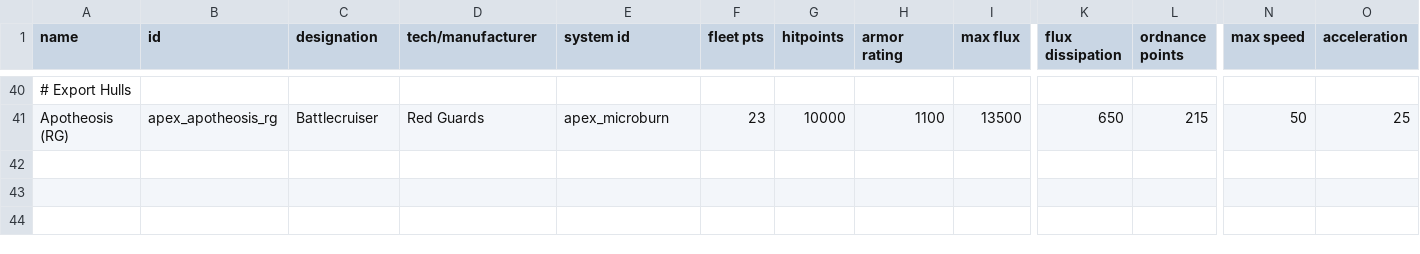
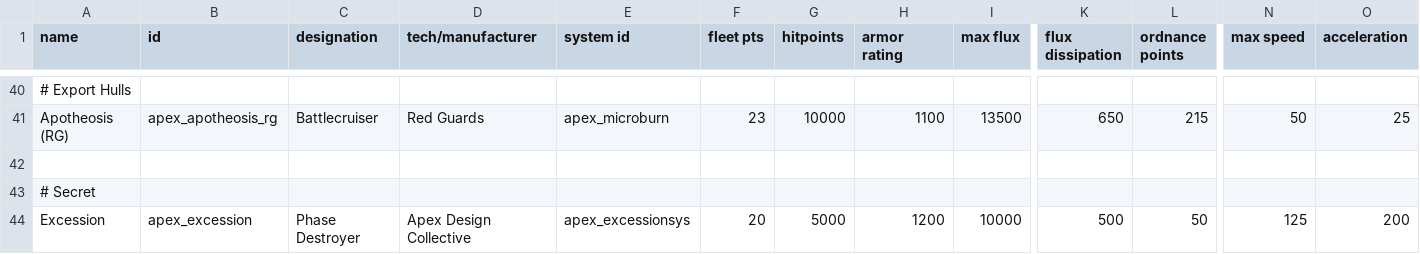
Before and after one commit to theDragn/ApexDesignCollective, a CSV file: data/hulls/ship_data.csv, drawn as a sheet; only a part is shown, gaps mark what is left out; rows hold the shown columns only; the diff names each change by its address in the sheet, - before the commit and + after, or states it on an @@ line.

Commit message:
excession testing

```diff
--- a/data/hulls/ship_data.csv
+++ b/data/hulls/ship_data.csv
+row 42: (empty)
+row 43: # Secret
+row 44: Excession | apex_excession | Phase Destroyer | Apex Design Collective | apex_excessionsys | 20 | 5000 | 1200 | 10000 | 500 | 50 | 125 | 200
```
Also changed, not shown: data/hullmods/hull_mods.csv, data/shipsystems/ship_systems.csv, 19 other files.
